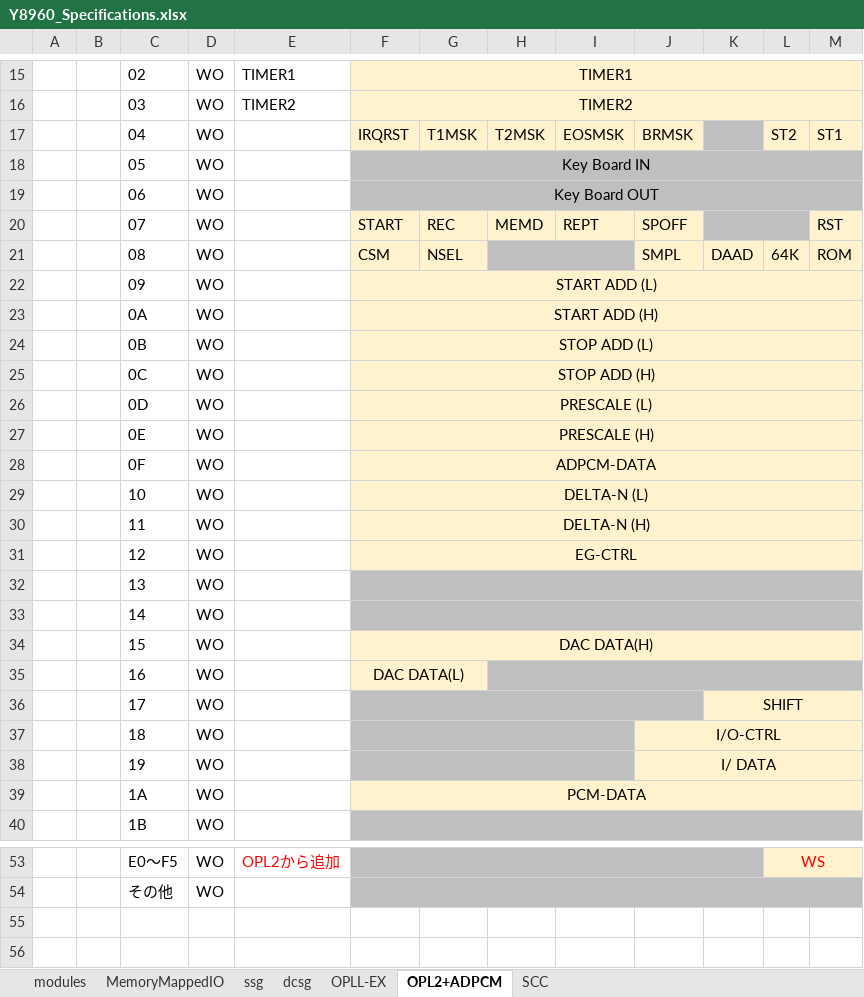
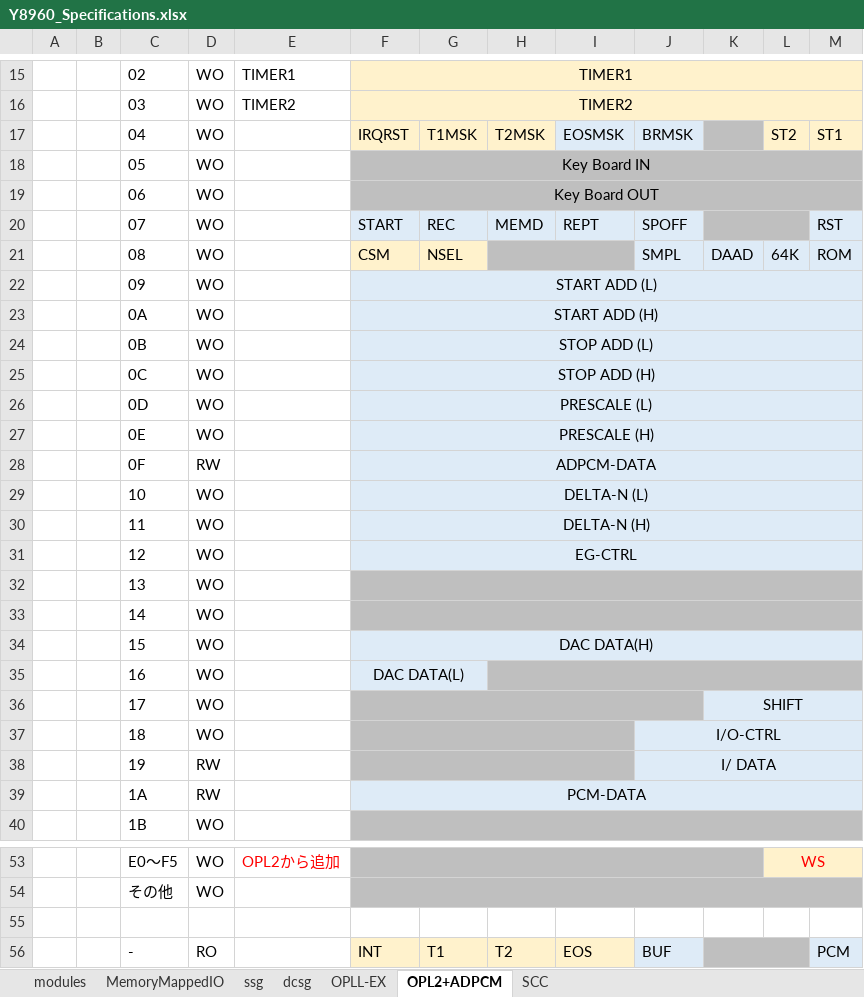
Before and after one commit to hra1129/Y8960_Cartridge, an Excel workbook: doc/spec/Y8960_Specifications.xlsx, sheet OPL2+ADPCM, drawn as a sheet; only a part is shown, gaps mark what is left out; values as stored, in another font and other column widths than the file's, no borders; the diff names each change by its address in the sheet, - before the commit and + after, or states it on an @@ line.

```diff
--- a/doc/spec/Y8960_Specifications.xlsx (sheet OPL2+ADPCM)
+++ b/doc/spec/Y8960_Specifications.xlsx (sheet OPL2+ADPCM)
-I17:J17 fill: #FFF2CC
+I17:J17 fill: #DEEBF7
-F20:J20 fill: #FFF2CC
+F20:J20 fill: #DEEBF7
-M20 fill: #FFF2CC
+M20 fill: #DEEBF7
-J21:M21 fill: #FFF2CC
+J21:M21 fill: #DEEBF7
-F22:M31 fill: #FFF2CC
+F22:M31 fill: #DEEBF7
-D28: WO
+D28: RW
-F34:M34 fill: #FFF2CC
+F34:M34 fill: #DEEBF7
-F35:G35 fill: #FFF2CC
+F35:G35 fill: #DEEBF7
-K36:M36 fill: #FFF2CC
+K36:M36 fill: #DEEBF7
-J37:M38 fill: #FFF2CC
+J37:M38 fill: #DEEBF7
-D38:D39: WO
+D38:D39: RW
-F39:M39 fill: #FFF2CC
+F39:M39 fill: #DEEBF7
+row 55: (empty)
+row 56:  |  | - | RO |  | INT | T1 | T2 | EOS | BUF |  |  | PCM
```
Also changed, not shown: sheet MemoryMappedIO, 35 other files.
